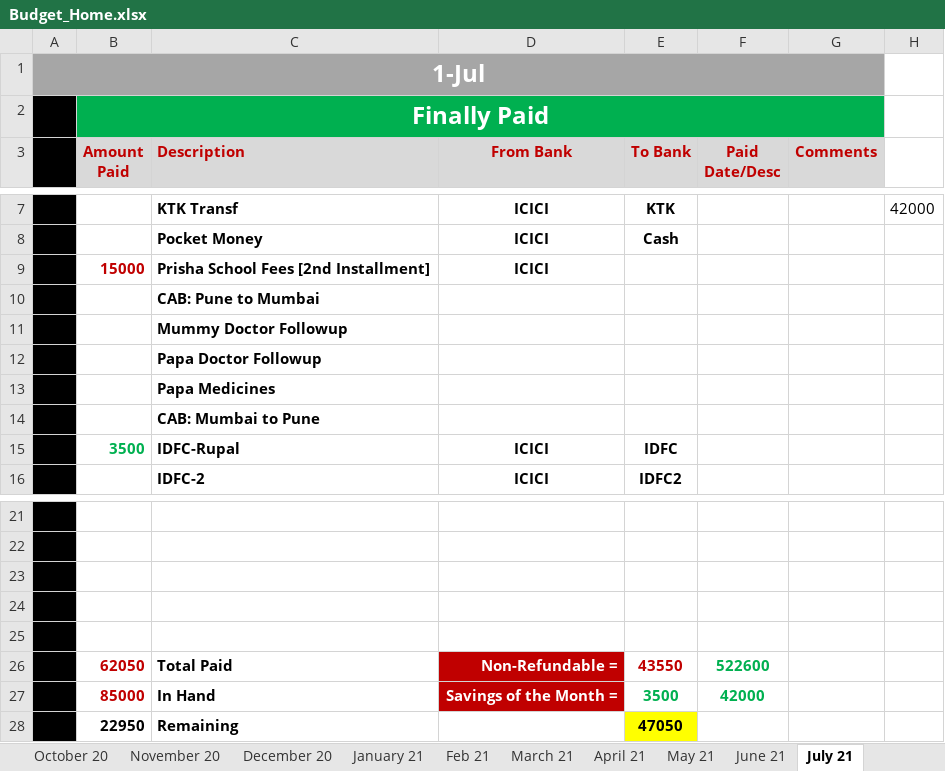
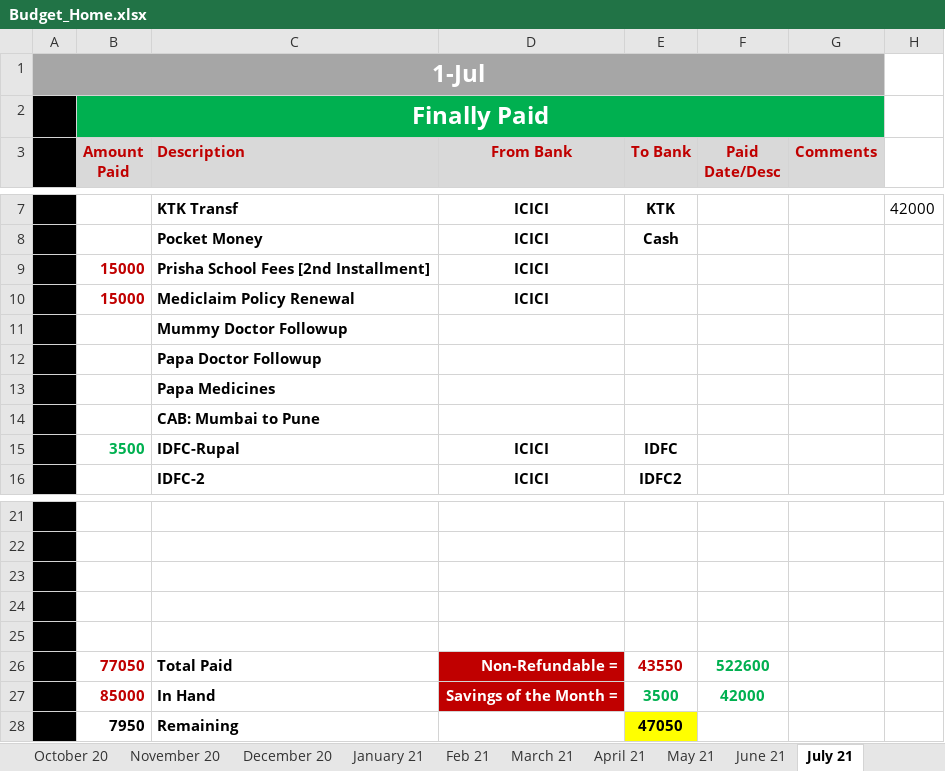
Before and after one commit to myuxguide/Docs_Home, an Excel workbook: Budget_Home.xlsx, sheet July 21, drawn as a sheet; only a part is shown, gaps mark what is left out; values as stored, in another font and other column widths than the file's, no borders; charts and pictures not drawn; removed rows and columns are numbered as before the commit, all else as after; the diff names each change by its address in the sheet, - before the commit and + after, or states it on an @@ line.

Commit message:
Modified the Document

```diff
--- a/Budget_Home.xlsx (sheet July 21)
+++ b/Budget_Home.xlsx (sheet July 21)
-row 10:  |  | CAB: Pune to Mumbai
+row 10:  | 15000 | Mediclaim Policy Renewal | ICICI
-B26 (Amount Paid): 62050
+B26 (Amount Paid): 77050
-B28 (Amount Paid): 22950
+B28 (Amount Paid): 7950
```
